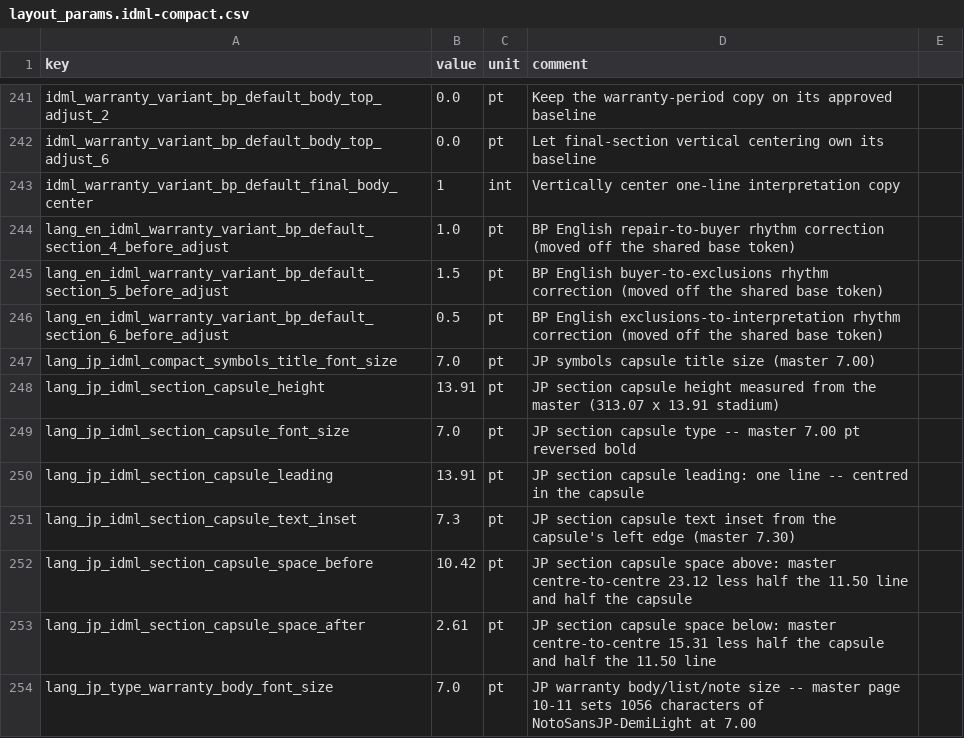
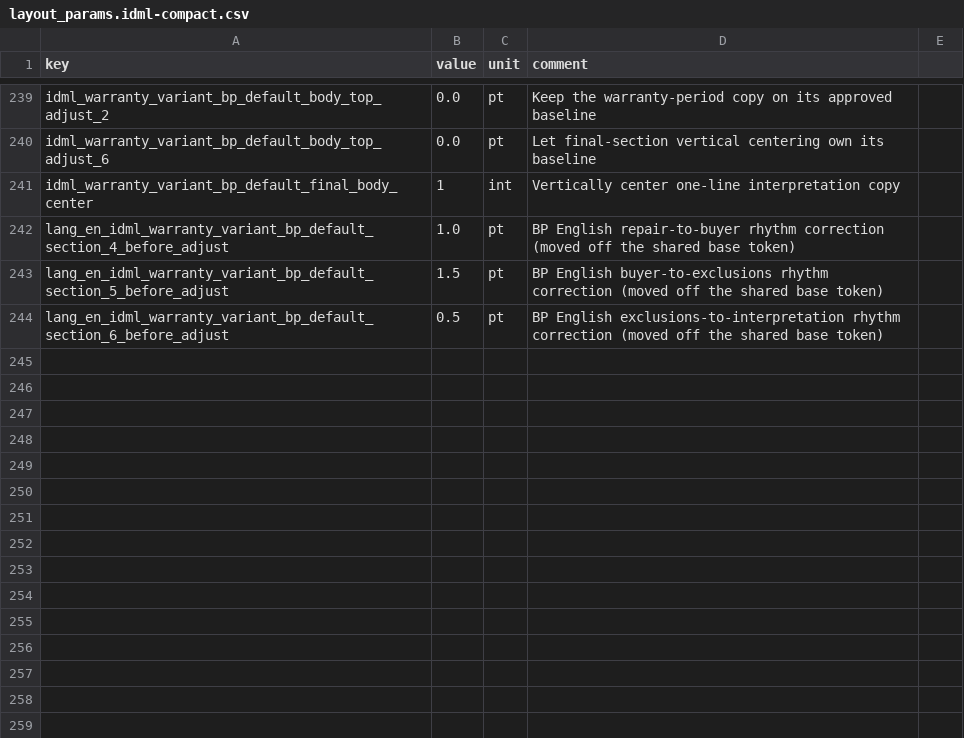
Before and after one commit to Bingboom/auto-manual, a CSV file: data/layout_params.idml-compact.csv, drawn as a sheet; only a part is shown, gaps mark what is left out; the diff covers the shown part only; the diff names each change by its address in the sheet, - before the commit and + after, or states it on an @@ line.

Commit message:
fix(idml): return BP@JP to the shared style; keep the structural mappings
The week's JP parity work rested on a misread. The operator's 「按母版来」
meant the hand-made JP PDF as a structural key -- which heading takes which
style, which table takes which component -- not as a geometry target. I
measured it as a target and wrote 19 lang_jp_ overlay rows and 5 contract
corner radii whose comments all say "measured from the JP master". Those
encoded human production error as data and forked one book off a style the
operator holds to be shared across every region.

Every one of the 24 was put through the same test before this change: remove
it, fall back to the shared value, build, measure. No container oversets at
the shared values -- the tightest is the specification table at 0.49 pt by the
builder's own line estimator, and the warranty break lands after 購入証明について
with about 101 pt to spare instead of 3.29. The operator ruled on the eight
legibility items (safety list, warranty scale): take the English value.

Removed: 17 overlay rows -- six section-capsule geometry rows, the symbols
title size, both contents-entry rows, five warranty scale rows, both
specification pitch rows -- and all five contract radii. Changed: the two
safety-list rows now equal the English fitting row (6.0 / 6.8) and say so.

The capsule emitter reads the shared subbar -- comp_subbar_height,
type_subbar_font_size, type_subbar_font_leading, comp_subbar_pad_lr -- and
carries no language. The symbols title reads type_subbar_font_size directly.
The now-dead `language` plumbing on the promotion is gone.

Kept, because they are structure not geometry: the h2 -> section capsule
mapping on both pages, the troubleshooting label tint, the figure callouts,
the three JP-only compositions, and the mechanisms (para_styles takes a
language; lsz beside sz; one token for the contents pitch in place of three
literals; the per-target corner_radii channel) -- each now with zero JP rows.

Scope: BP@US rebuilt before and after is content-identical across 318 zip
entries. 3503 tests pass; seven test modules rewritten to pin the shared
premise instead of the measurements.

```diff
--- a/data/layout_params.idml-compact.csv
+++ b/data/layout_params.idml-compact.csv
-row 247: lang_jp_idml_compact_symbols_title_font_size | 7.0 | pt | JP symbols capsule title size (master 7.00)
-row 248: lang_jp_idml_section_capsule_height | 13.91 | pt | JP section capsule height measured from the master (313.07 x 13.91 stadium)
-row 249: lang_jp_idml_section_capsule_font_size | 7.0 | pt | JP section capsule type -- master 7.00 pt reversed bold
-row 250: lang_jp_idml_section_capsule_leading | 13.91 | pt | JP section capsule leading: one line -- centred in the capsule
-row 251: lang_jp_idml_section_capsule_text_inset | 7.3 | pt | JP section capsule text inset from the capsule's left edge (master 7.30)
-row 252: lang_jp_idml_section_capsule_space_before | 10.42 | pt | JP section capsule space above: master centre-to-centre 23.12 less half the 11.50 line and half the capsule
-row 253: lang_jp_idml_section_capsule_space_after | 2.61 | pt | JP section capsule space below: master centre-to-centre 15.31 less half the capsule and half the 11.50 line
-row 254: lang_jp_type_warranty_body_font_size | 7.0 | pt | JP warranty body/list/note size -- master page 10-11 sets 1056 characters of NotoSansJP-DemiLight at 7.00
```
Also changed, not shown: 9 removed rows and 6 edited cells elsewhere in this file, 12 other files.
